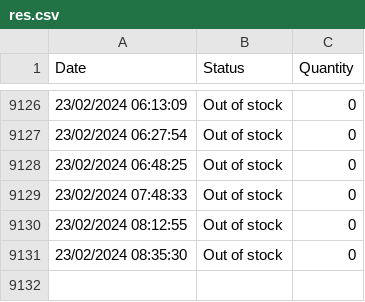
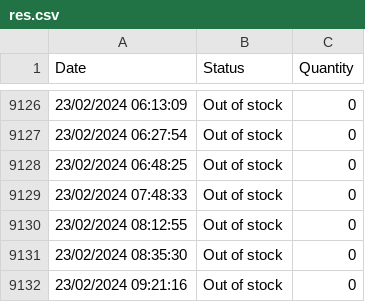
Before and after one commit to danielshamsudin/tng_nfc_scrape, a CSV file: res.csv, drawn as a sheet; only a part is shown, gaps mark what is left out.

```diff
--- a/res.csv
+++ b/res.csv
@@ -9131 +9131,2 @@ Date,Status,Quantity
 23/02/2024 08:35:30,Out of stock,0
+23/02/2024 09:21:16,Out of stock,0
```
